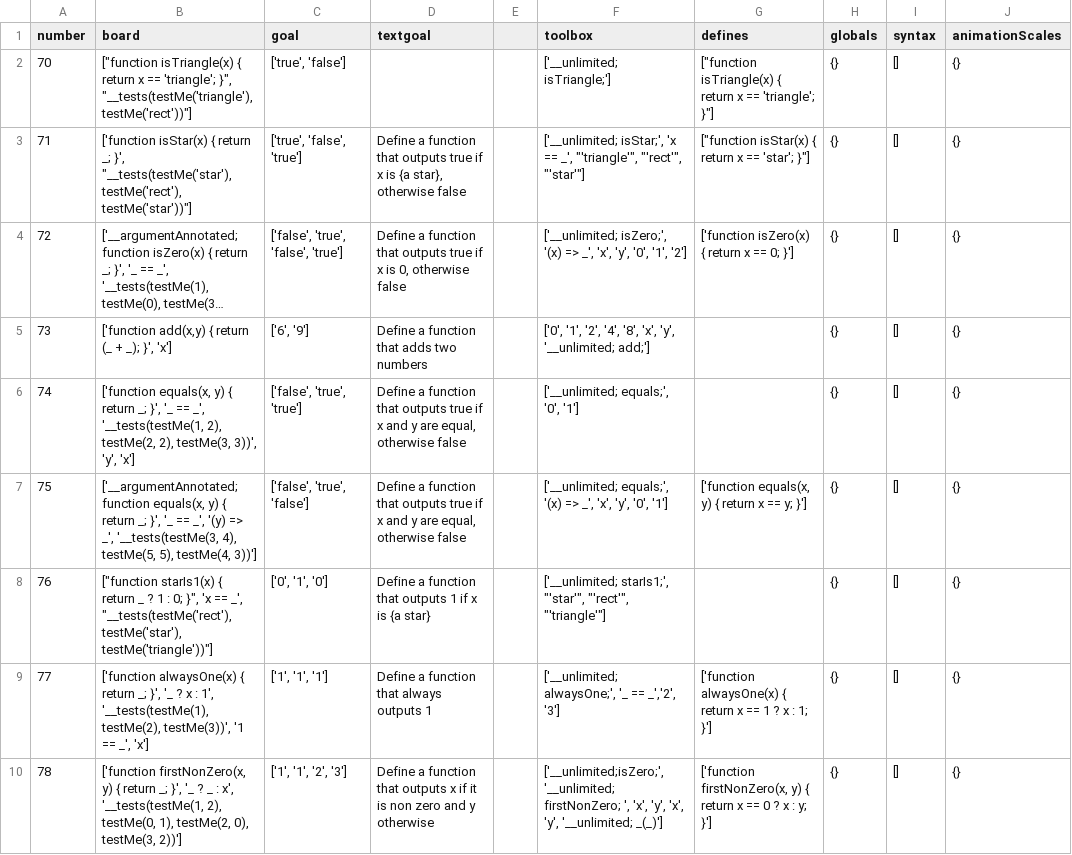
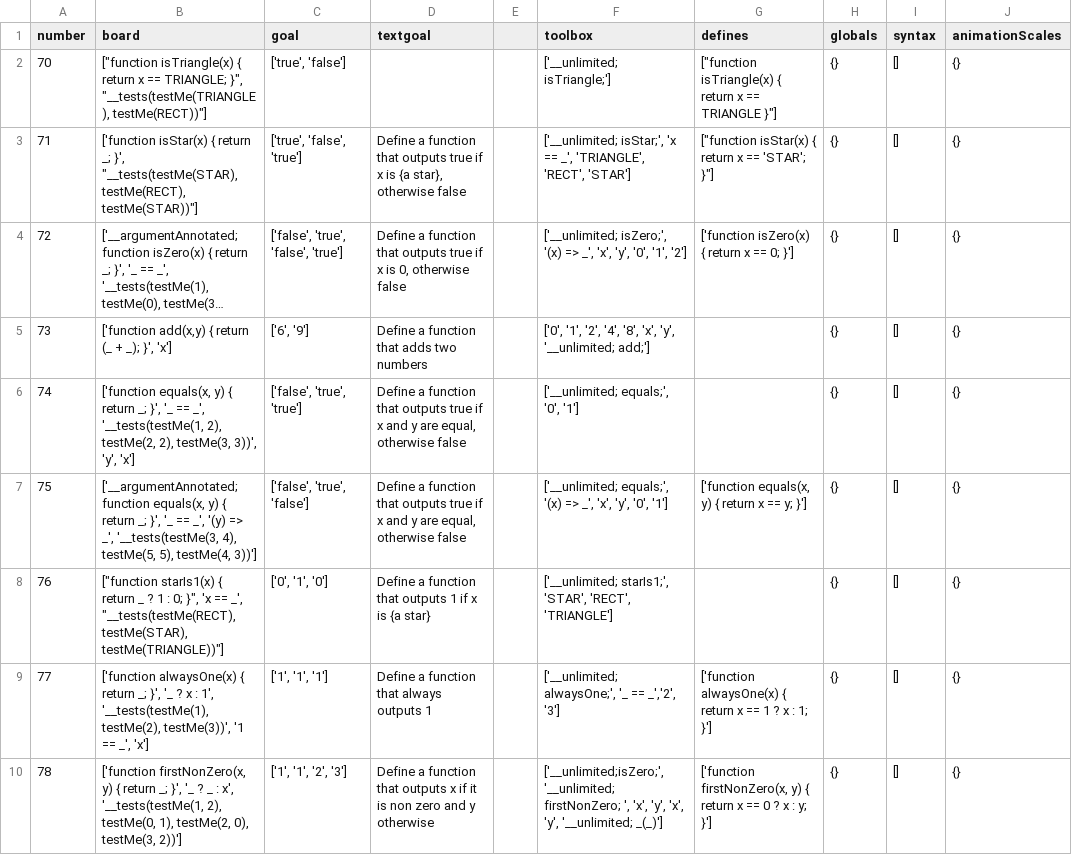
Before and after one commit to laptou/reduct, a CSV file: chapterutil/levels/booleans-definition.csv, drawn as a sheet; long unchanged cells end in …; the diff names each change by its address in the sheet, - before the commit and + after, or states it on an @@ line.

```diff
--- a/chapterutil/levels/booleans-definition.csv
+++ b/chapterutil/levels/booleans-definition.csv
-B2 (board): …x == 'triangle'; }", "__tests(testMe('triangle'), testMe('rect'))"]
+B2 (board): …x == TRIANGLE; }", "__tests(testMe(TRIANGLE), testMe(RECT))"]
-G2 (defines): …x == 'triangle'; }"]
+G2 (defines): …x == TRIANGLE }"]
-B3 (board): …_; }', "__tests(testMe('star'), testMe('rect'), testMe('star'))"]
+B3 (board): …_; }', "__tests(testMe(STAR), testMe(RECT), testMe(STAR))"]
-F3 (toolbox): …== _', "'triangle'", "'rect'", "'star'"]
+F3 (toolbox): …== _', 'TRIANGLE', 'RECT', 'STAR']
-G3 (defines): …x == 'star'; }"]
+G3 (defines): …x == 'STAR'; }"]
-B8 (board): …== _', "__tests(testMe('rect'), testMe('star'), testMe('triangle'))"]
+B8 (board): …== _', "__tests(testMe(RECT), testMe(STAR), testMe(TRIANGLE))"]
-F8 (toolbox): ['__unlimited; starIs1;', "'star'", "'rect'", "'triangle'"]
+F8 (toolbox): ['__unlimited; starIs1;', 'STAR', 'RECT', 'TRIANGLE']
```
Also changed, not shown: chapterutil/levels/booleans-intro-old.csv, chapterutil/levels/booleans-intro.csv, 19 other files.
